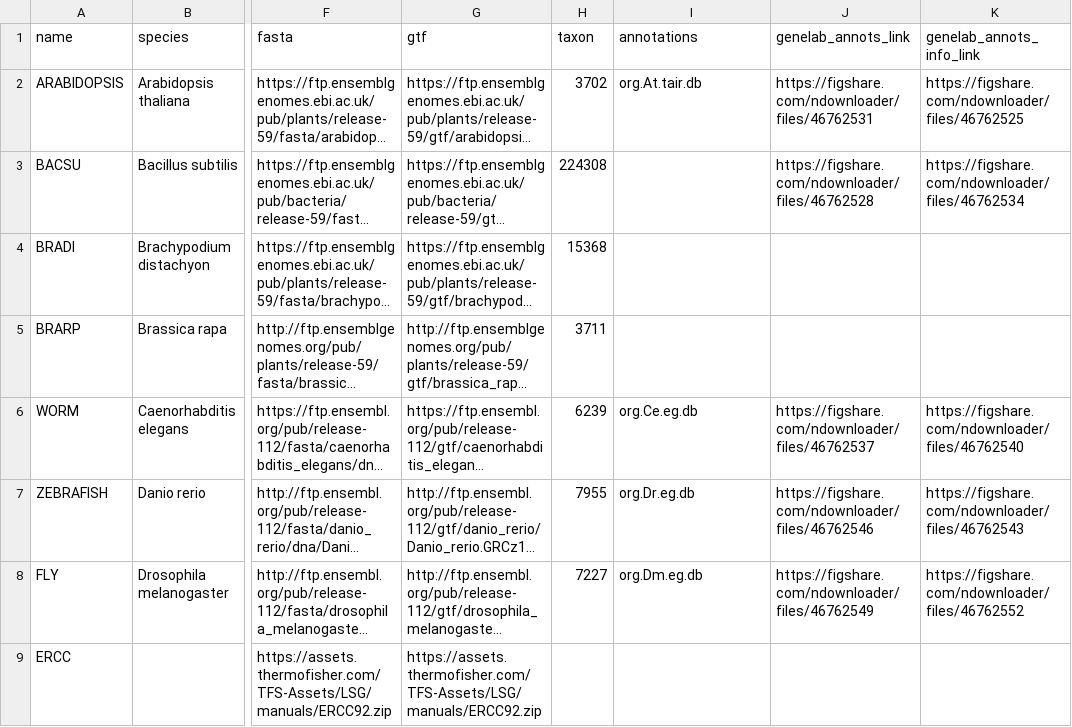
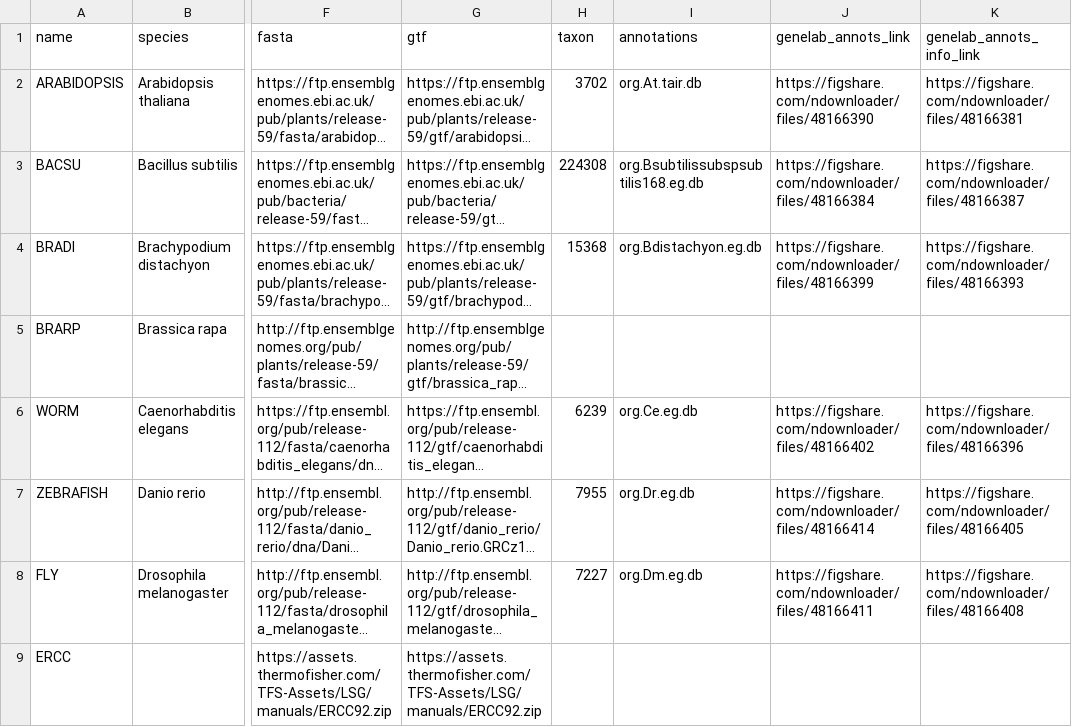
Before and after one commit to torres-alexis/GeneLab_Data_Processing, a CSV file: GeneLab_Reference_Annotations/Pipeline_GL-DPPD-7110_Versions/GL-DPPD-7110-A/GL-DPPD-7110-A_annotations.csv, drawn as a sheet; only a part is shown, gaps mark what is left out; long unchanged cells end in …; the diff covers the shown part only; the diff names each change by its address in the sheet, - before the commit and + after, or states it on an @@ line.

Commit message:
[GL_RefAnnotTable] Initial microbes updates
- Included Ensembl versions in Updates section of DPPD document
- Fixed formatting in reference table
- Recreated annotation tables, fixed broken columns
- Added locally created databases to reference table
- Fixed R version in workflow document R installation instructions
- Updated reference table directory in workflow document instructions step #3

- Microbes-related changes: Added microbes to reference table, updated changelog

```diff
--- a/GeneLab_Reference_Annotations/Pipeline_GL-DPPD-7110_Versions/GL-DPPD-7110-A/GL-DPPD-7110-A_annotations.csv
+++ b/GeneLab_Reference_Annotations/Pipeline_GL-DPPD-7110_Versions/GL-DPPD-7110-A/GL-DPPD-7110-A_annotations.csv
-J2 (genelab_annots_link): https://figshare.com/ndownloader/files/46762531
+J2 (genelab_annots_link): https://figshare.com/ndownloader/files/48166390
-K2 (genelab_annots_info_link): https://figshare.com/ndownloader/files/46762525
+K2 (genelab_annots_info_link): https://figshare.com/ndownloader/files/48166381
-I3 (annotations): (empty)
+I3 (annotations): org.Bsubtilissubspsubtilis168.eg.db
-J3 (genelab_annots_link): https://figshare.com/ndownloader/files/46762528
+J3 (genelab_annots_link): https://figshare.com/ndownloader/files/48166384
-K3 (genelab_annots_info_link): https://figshare.com/ndownloader/files/46762534
+K3 (genelab_annots_info_link): https://figshare.com/ndownloader/files/48166387
-I4 (annotations): (empty)
+I4 (annotations): org.Bdistachyon.eg.db
-J4 (genelab_annots_link): (empty)
+J4 (genelab_annots_link): https://figshare.com/ndownloader/files/48166399
-K4 (genelab_annots_info_link): (empty)
+K4 (genelab_annots_info_link): https://figshare.com/ndownloader/files/48166393
-H5 (taxon): 3711
+H5 (taxon): (empty)
-J6 (genelab_annots_link): https://figshare.com/ndownloader/files/46762537
+J6 (genelab_annots_link): https://figshare.com/ndownloader/files/48166402
-K6 (genelab_annots_info_link): https://figshare.com/ndownloader/files/46762540
+K6 (genelab_annots_info_link): https://figshare.com/ndownloader/files/48166396
-J7 (genelab_annots_link): https://figshare.com/ndownloader/files/46762546
+J7 (genelab_annots_link): https://figshare.com/ndownloader/files/48166414
-K7 (genelab_annots_info_link): https://figshare.com/ndownloader/files/46762543
+K7 (genelab_annots_info_link): https://figshare.com/ndownloader/files/48166405
-J8 (genelab_annots_link): https://figshare.com/ndownloader/files/46762549
+J8 (genelab_annots_link): https://figshare.com/ndownloader/files/48166411
-K8 (genelab_annots_info_link): https://figshare.com/ndownloader/files/46762552
+K8 (genelab_annots_info_link): https://figshare.com/ndownloader/files/48166408
```
Also changed, not shown: 8 added rows, 3 removed rows and 18 edited cells elsewhere in this file, 6 other files.
